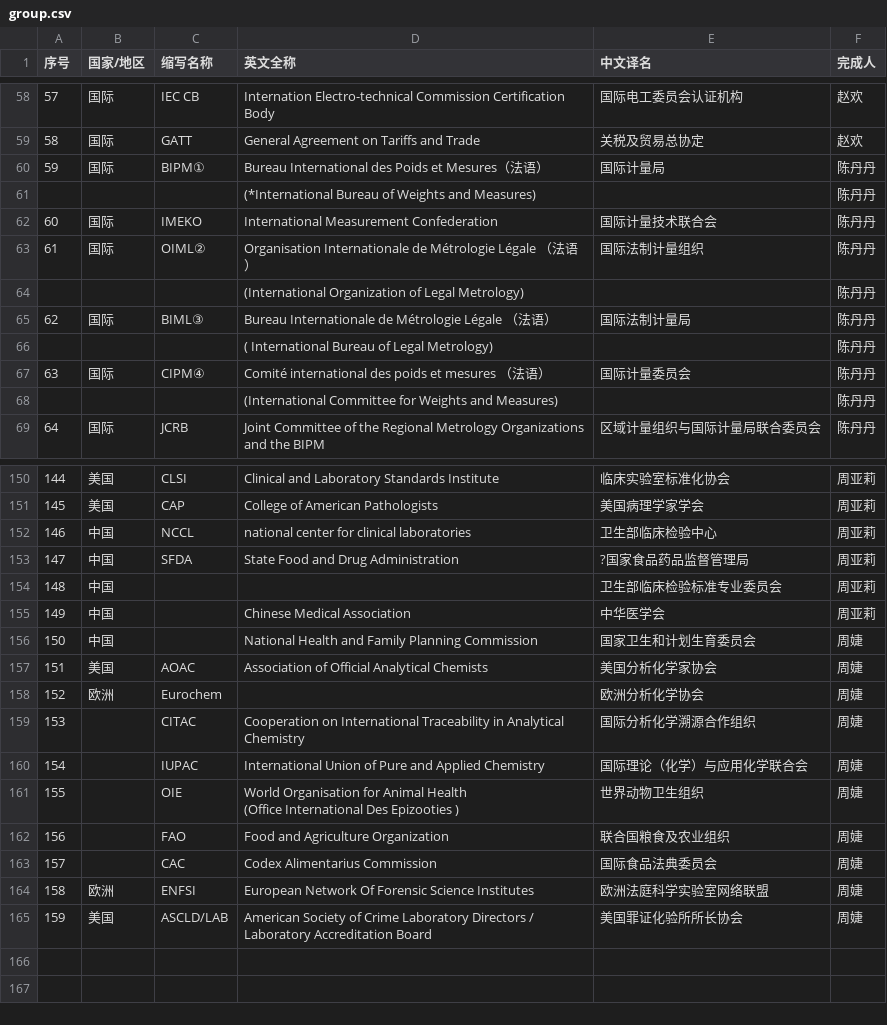
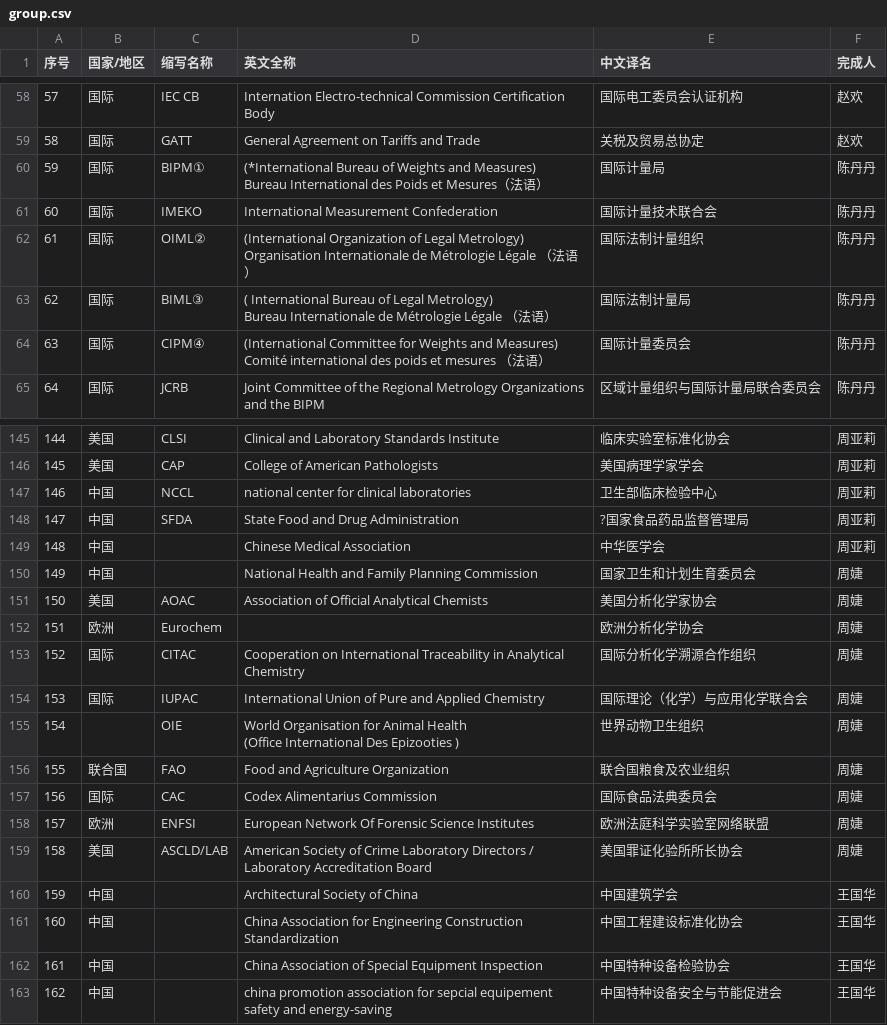
Before and after one commit to king-brick/terminology_search, a CSV file: Resources/assets/group.csv, drawn as a sheet; only a part is shown, gaps mark what is left out; removed rows and columns are numbered as before the commit, all else as after; ↵ is a line break in a cell; the diff covers the shown part only; the diff names each change by its address in the sheet, - before the commit and + after, or states it on an @@ line.

```diff
--- a/Resources/assets/group.csv
+++ b/Resources/assets/group.csv
-D60 (英文全称): Bureau International…
+D60 (英文全称): (*International Bureau of Weights and Measures) ↵ Bureau International…
-row 61:  |  |  | (*International Bureau of Weights and Measures) |  | 陈丹丹
-D62 (英文全称): Organisation Internationale…
+D62 (英文全称): (International Organization of Legal Metrology) ↵ Organisation Internationale…
-row 64:  |  |  | (International Organization of Legal Metrology) |  | 陈丹丹
-D63 (英文全称): Bureau Internationale…
+D63 (英文全称): ( International Bureau of Legal Metrology) ↵ Bureau Internationale…
-row 66:  |  |  | ( International Bureau of Legal Metrology) |  | 陈丹丹
-D64 (英文全称): Comité international…
+D64 (英文全称): (International Committee for Weights and Measures) ↵ Comité international…
-row 68:  |  |  | (International Committee for Weights and Measures) |  | 陈丹丹
-row 154: 148 | 中国 |  |  | 卫生部临床检验标准专业委员会 | 周亚莉
@@ column A (序号) renumbered between rows 149 and 159 @@
-B153:B154 (国家/地区): (empty)
+B153:B154 (国家/地区): 国际
-B156 (国家/地区): (empty)
+B156 (国家/地区): 联合国
-B157 (国家/地区): (empty)
+B157 (国家/地区): 国际
+row 160: 159 | 中国 |  | Architectural Society of China | 中国建筑学会 | 王国华
+row 161: 160 | 中国 |  | China Association for Engineering Construction Standardization | 中国工程建设标准化协会 | 王国华
+row 162: 161 | 中国 |  | China Association of Special Equipment Inspection | 中国特种设备检验协会 | 王国华
+row 163: 162 | 中国 |  | china promotion association for sepcial equipement safety and energy-saving | 中国特种设备安全与节能促进会 | 王国华
```
Also changed, not shown: 1 removed row and 24 edited cells elsewhere in this file, Resources/agency.csv, Resources/assets/agency.csv, 6 other files.
